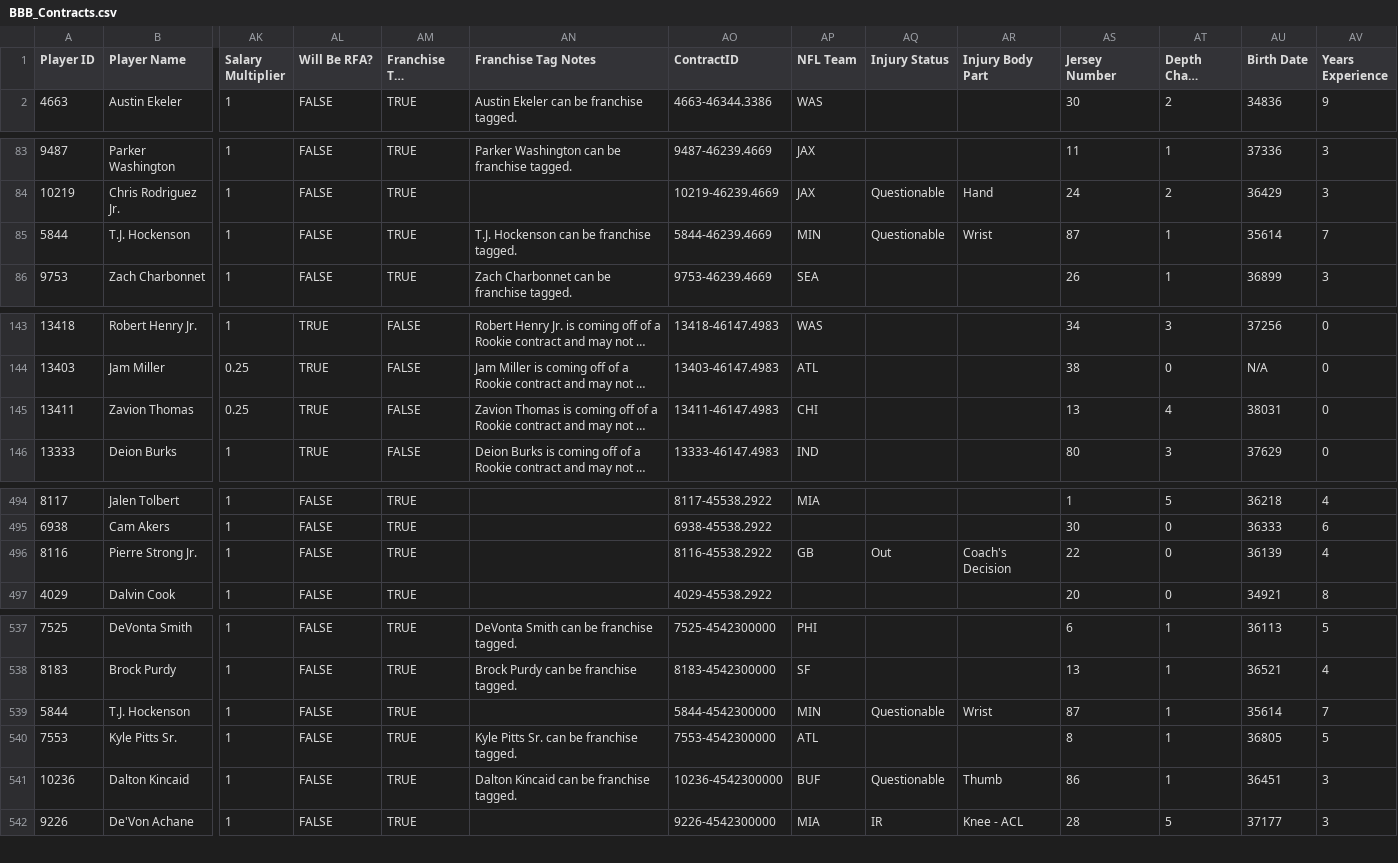
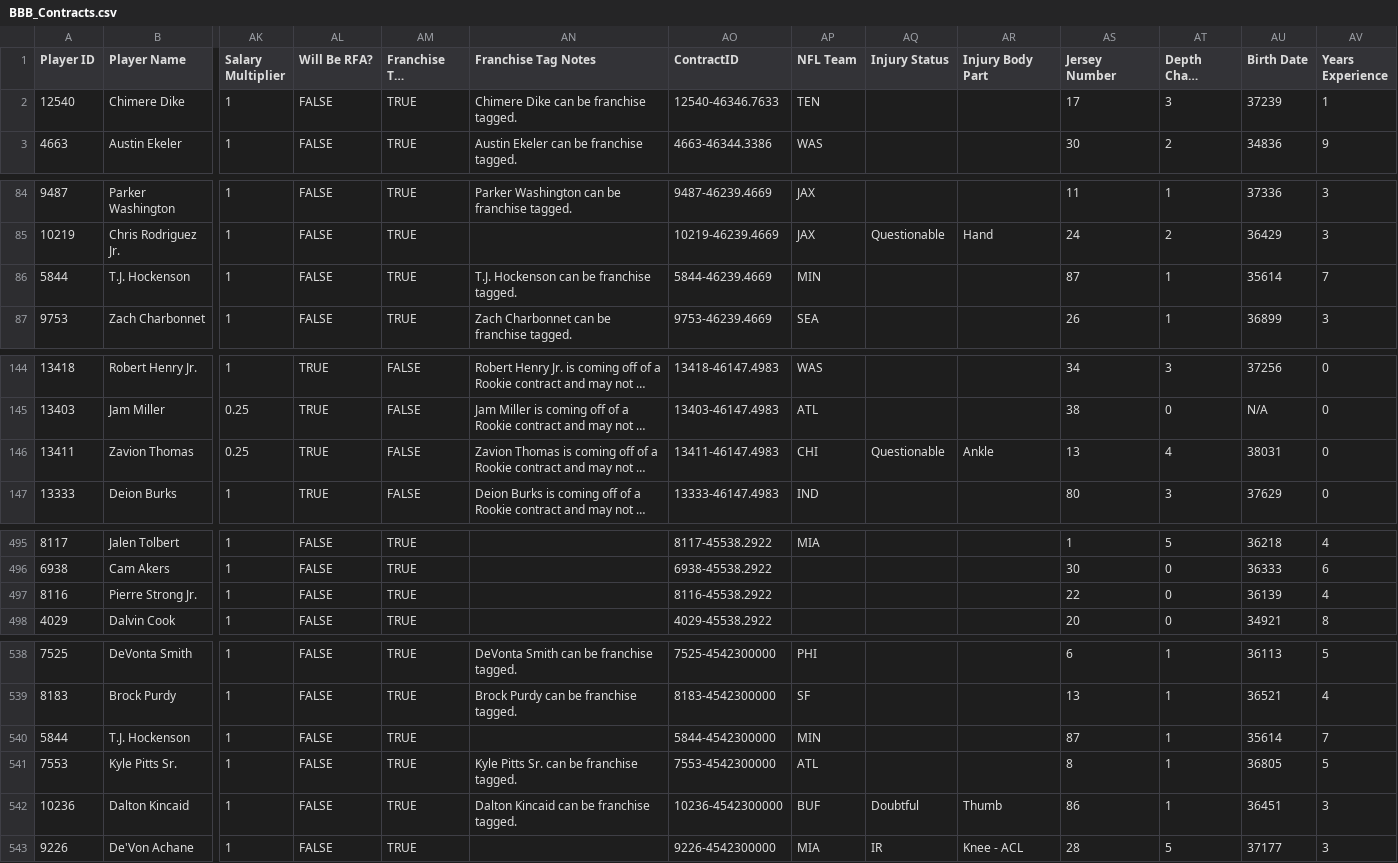
Before and after one commit to lalder95/AGS_Data, a CSV file: CSV/BBB_Contracts.csv, drawn as a sheet; only a part is shown, gaps mark what is left out; long unchanged cells end in …; addresses are those after the commit; rows hold the shown columns only; the diff covers the shown part only; the diff names each change by its address in the sheet, - before the commit and + after, or states it on an @@ line.

Commit message:
Uploading CSV files

```diff
--- a/CSV/BBB_Contracts.csv
+++ b/CSV/BBB_Contracts.csv
+row 2: 12540 | Chimere Dike | 1 | FALSE | TRUE | Chimere Dike can be franchise tagged. | 12540-46346.7633 | TEN |  |  | 17 | 3 | 37239 | 1
-AQ86 (Injury Status): Questionable
+AQ86 (Injury Status): (empty)
-AR86 (Injury Body Part): Wrist
+AR86 (Injury Body Part): (empty)
-AQ146 (Injury Status): (empty)
+AQ146 (Injury Status): Questionable
-AR146 (Injury Body Part): (empty)
+AR146 (Injury Body Part): Ankle
-AP497 (NFL Team): GB
+AP497 (NFL Team): (empty)
-AQ497 (Injury Status): Out
+AQ497 (Injury Status): (empty)
-AR497 (Injury Body Part): Coach's Decision
+AR497 (Injury Body Part): (empty)
-AQ540 (Injury Status): Questionable
+AQ540 (Injury Status): (empty)
-AR540 (Injury Body Part): Wrist
+AR540 (Injury Body Part): (empty)
-AQ542 (Injury Status): Questionable
+AQ542 (Injury Status): Doubtful
```
Also changed, not shown: 5 edited cells elsewhere in this file.
